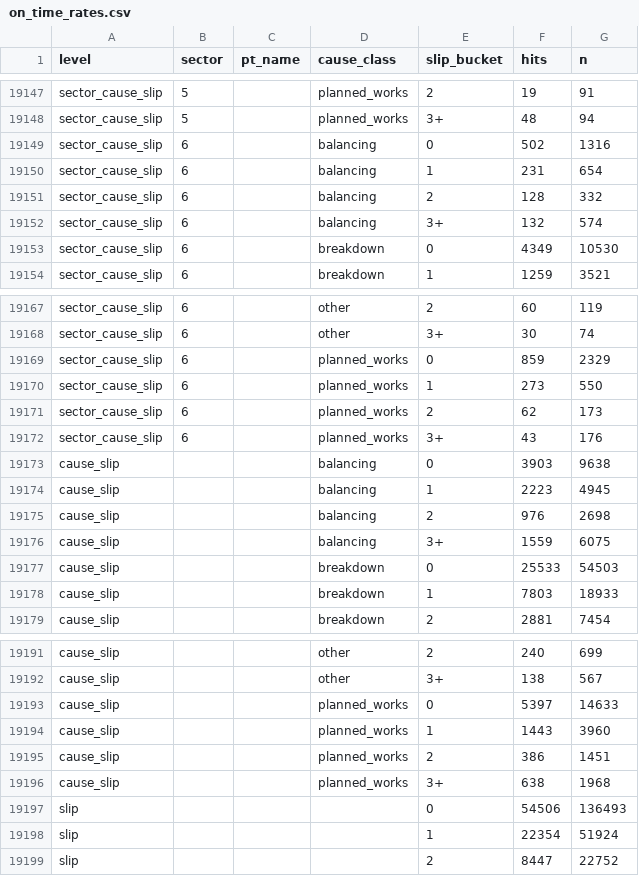
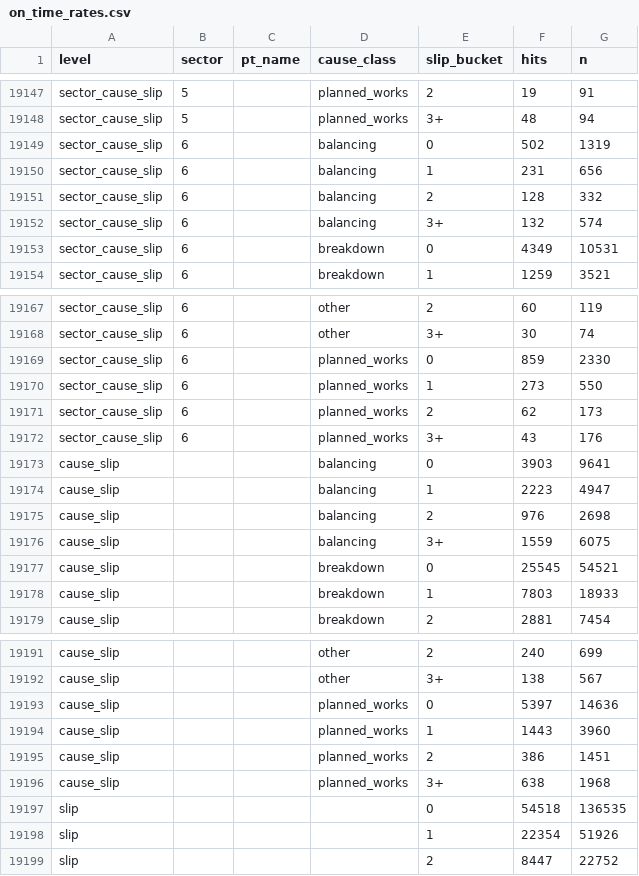
Before and after one commit to FlorinPopaCodes/termoficare-data, a CSV file: data/derived/on_time_rates.csv, drawn as a sheet; only a part is shown, gaps mark what is left out; the diff covers the shown part only.

```diff
--- a/data/derived/on_time_rates.csv
+++ b/data/derived/on_time_rates.csv
@@ -19148,7 +19148,7 @@ sector_cause_slip,5,,planned_works,2,19,91
 sector_cause_slip,5,,planned_works,3+,48,94
-sector_cause_slip,6,,balancing,0,502,1316
-sector_cause_slip,6,,balancing,1,231,654
+sector_cause_slip,6,,balancing,0,502,1319
+sector_cause_slip,6,,balancing,1,231,656
 sector_cause_slip,6,,balancing,2,128,332
 sector_cause_slip,6,,balancing,3+,132,574
-sector_cause_slip,6,,breakdown,0,4349,10530
+sector_cause_slip,6,,breakdown,0,4349,10531
 sector_cause_slip,6,,breakdown,1,1259,3521
@@ -19168,3 +19168,3 @@ sector_cause_slip,6,,other,2,60,119
 sector_cause_slip,6,,other,3+,30,74
-sector_cause_slip,6,,planned_works,0,859,2329
+sector_cause_slip,6,,planned_works,0,859,2330
 sector_cause_slip,6,,planned_works,1,273,550
@@ -19172,7 +19172,7 @@ sector_cause_slip,6,,planned_works,2,62,173
 sector_cause_slip,6,,planned_works,3+,43,176
-cause_slip,,,balancing,0,3903,9638
-cause_slip,,,balancing,1,2223,4945
+cause_slip,,,balancing,0,3903,9641
+cause_slip,,,balancing,1,2223,4947
 cause_slip,,,balancing,2,976,2698
 cause_slip,,,balancing,3+,1559,6075
-cause_slip,,,breakdown,0,25533,54503
+cause_slip,,,breakdown,0,25545,54521
 cause_slip,,,breakdown,1,7803,18933
@@ -19192,3 +19192,3 @@ cause_slip,,,other,2,240,699
 cause_slip,,,other,3+,138,567
-cause_slip,,,planned_works,0,5397,14633
+cause_slip,,,planned_works,0,5397,14636
 cause_slip,,,planned_works,1,1443,3960
@@ -19196,4 +19196,4 @@ cause_slip,,,planned_works,2,386,1451
 cause_slip,,,planned_works,3+,638,1968
-slip,,,,0,54506,136493
-slip,,,,1,22354,51924
+slip,,,,0,54518,136535
+slip,,,,1,22354,51926
 slip,,,,2,8447,22752
```
Also changed, not shown: 63 edited cells elsewhere in this file, data/derived/active_episodes.csv, 4 other files.
